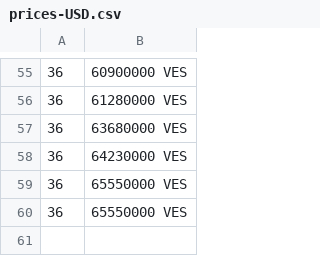
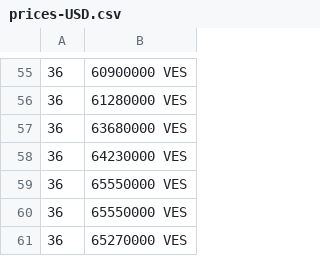
Before and after one commit to stephcarrv/merida-june-6-2024, a CSV file: prices-USD.csv, drawn as a sheet; only a part is shown, gaps mark what is left out.

```diff
--- a/prices-USD.csv
+++ b/prices-USD.csv
@@ -60 +60,2 @@
  36,65550000 VES
+ 36,65270000 VES
```
